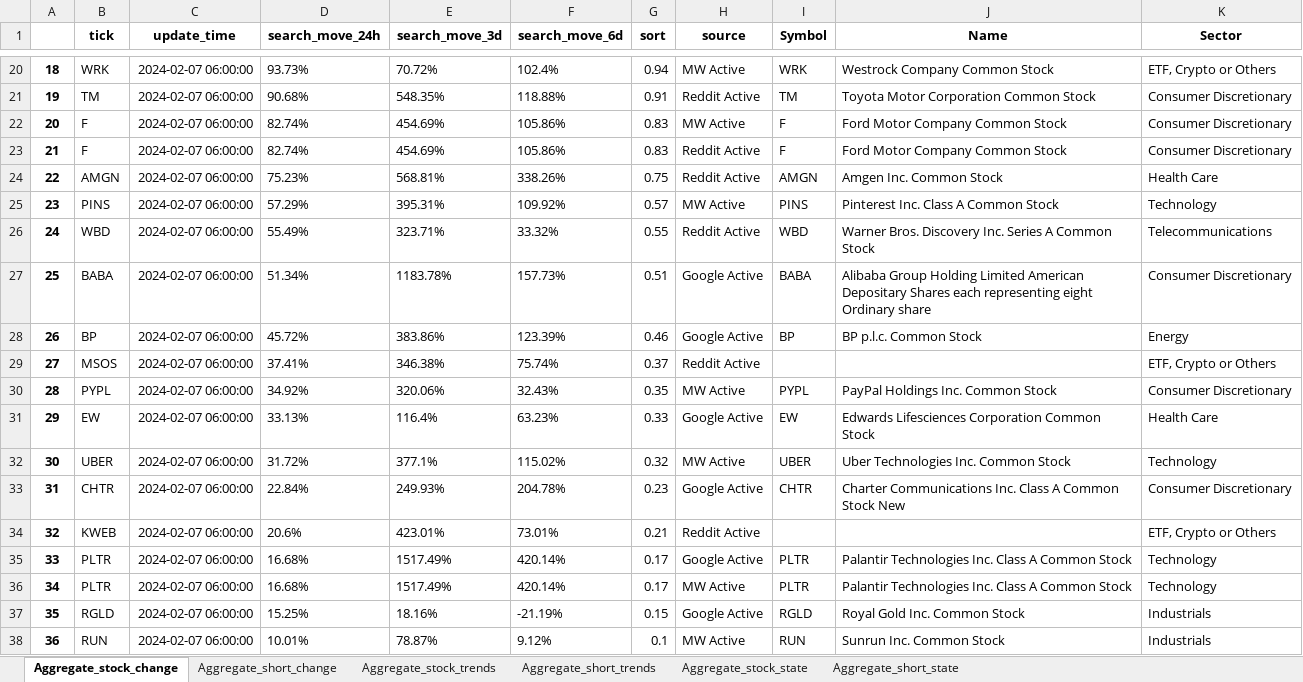
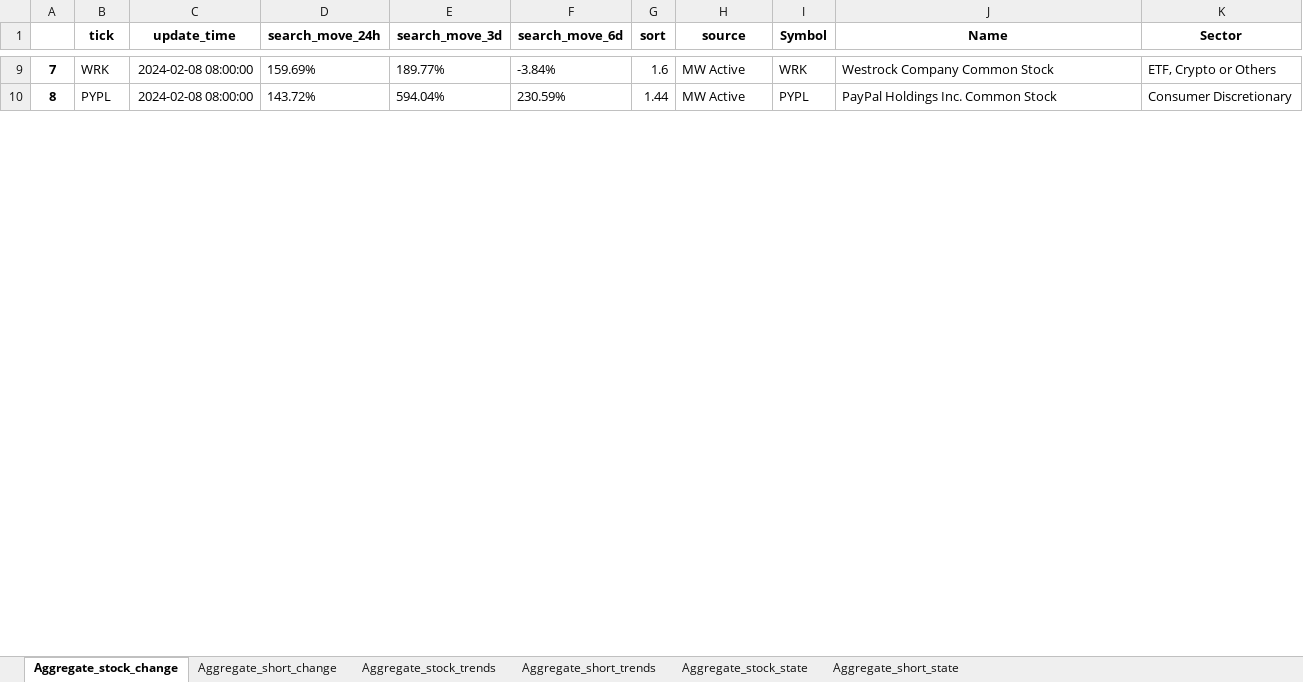
Before and after one commit to datasciencetemple/Trends, an Excel workbook: Aggregate_summaries.xlsx, sheet Aggregate_stock_change, drawn as a sheet; only a part is shown, gaps mark what is left out; values as stored, in another font and other column widths than the file's, no borders; removed rows and columns are numbered as before the commit, all else as after; the diff covers the shown part only; the diff names each change by its address in the sheet, - before the commit and + after, or states it on an @@ line.

Commit message:
Update Time:2024-02-08 07:00:00

```diff
--- a/Aggregate_summaries.xlsx (sheet Aggregate_stock_change)
+++ b/Aggregate_summaries.xlsx (sheet Aggregate_stock_change)
@@ column A renumbered between rows 9 and 47 @@
-C9 (update_time): 2024-02-07 06:00:00
+C9 (update_time): 2024-02-08 08:00:00
-D9 (search_move_24h): 93.73%
+D9 (search_move_24h): 159.69%
-E9 (search_move_3d): 70.72%
+E9 (search_move_3d): 189.77%
-F9 (search_move_6d): 102.4%
+F9 (search_move_6d): -3.84%
-G9 (sort): 0.94
+G9 (sort): 1.6
-row 21: 19 | TM | 2024-02-07 06:00:00 | 90.68% | 548.35% | 118.88% | 0.91 | Reddit Active | TM | Toyota Motor Corporation Common Stock | Consumer Discretionary
-row 22: 20 | F | 2024-02-07 06:00:00 | 82.74% | 454.69% | 105.86% | 0.83 | MW Active | F | Ford Motor Company Common Stock | Consumer Discretionary
-row 23: 21 | F | 2024-02-07 06:00:00 | 82.74% | 454.69% | 105.86% | 0.83 | Reddit Active | F | Ford Motor Company Common Stock | Consumer Discretionary
-row 24: 22 | AMGN | 2024-02-07 06:00:00 | 75.23% | 568.81% | 338.26% | 0.75 | Reddit Active | AMGN | Amgen Inc. Common Stock | Health Care
-row 25: 23 | PINS | 2024-02-07 06:00:00 | 57.29% | 395.31% | 109.92% | 0.57 | MW Active | PINS | Pinterest Inc. Class A Common Stock | Technology
-row 26: 24 | WBD | 2024-02-07 06:00:00 | 55.49% | 323.71% | 33.32% | 0.55 | Reddit Active | WBD | Warner Bros. Discovery Inc. Series A Common Stock | Telecommunications
-row 27: 25 | BABA | 2024-02-07 06:00:00 | 51.34% | 1183.78% | 157.73% | 0.51 | Google Active | BABA | Alibaba Group Holding Limited American Depositary Shares each representing eight Ordinary share | Consumer Discretionary
-row 28: 26 | BP | 2024-02-07 06:00:00 | 45.72% | 383.86% | 123.39% | 0.46 | Google Active | BP | BP p.l.c. Common Stock | Energy
-row 29: 27 | MSOS | 2024-02-07 06:00:00 | 37.41% | 346.38% | 75.74% | 0.37 | Reddit Active |  |  | ETF, Crypto or Others
-C10 (update_time): 2024-02-07 06:00:00
+C10 (update_time): 2024-02-08 08:00:00
-D10 (search_move_24h): 34.92%
+D10 (search_move_24h): 143.72%
-E10 (search_move_3d): 320.06%
+E10 (search_move_3d): 594.04%
-F10 (search_move_6d): 32.43%
+F10 (search_move_6d): 230.59%
-G10 (sort): 0.35
+G10 (sort): 1.44
-row 31: 29 | EW | 2024-02-07 06:00:00 | 33.13% | 116.4% | 63.23% | 0.33 | Google Active | EW | Edwards Lifesciences Corporation Common Stock | Health Care
-row 32: 30 | UBER | 2024-02-07 06:00:00 | 31.72% | 377.1% | 115.02% | 0.32 | MW Active | UBER | Uber Technologies Inc. Common Stock | Technology
-row 33: 31 | CHTR | 2024-02-07 06:00:00 | 22.84% | 249.93% | 204.78% | 0.23 | Google Active | CHTR | Charter Communications Inc. Class A Common Stock New | Consumer Discretionary
-row 34: 32 | KWEB | 2024-02-07 06:00:00 | 20.6% | 423.01% | 73.01% | 0.21 | Reddit Active |  |  | ETF, Crypto or Others
-row 35: 33 | PLTR | 2024-02-07 06:00:00 | 16.68% | 1517.49% | 420.14% | 0.17 | Google Active | PLTR | Palantir Technologies Inc. Class A Common Stock | Technology
-row 36: 34 | PLTR | 2024-02-07 06:00:00 | 16.68% | 1517.49% | 420.14% | 0.17 | MW Active | PLTR | Palantir Technologies Inc. Class A Common Stock | Technology
-row 37: 35 | RGLD | 2024-02-07 06:00:00 | 15.25% | 18.16% | -21.19% | 0.15 | Google Active | RGLD | Royal Gold Inc. Common Stock | Industrials
-row 38: 36 | RUN | 2024-02-07 06:00:00 | 10.01% | 78.87% | 9.12% | 0.1 | MW Active | RUN | Sunrun Inc. Common Stock | Industrials
```
Also changed, not shown: 52 added rows, 40 removed rows and 10 edited cells elsewhere in this sheet, sheet Aggregate_stock_trends, sheet Aggregate_short_trends, sheet Aggregate_short_change, sheet Aggregate_stock_state, sheet Aggregate_short_state.
